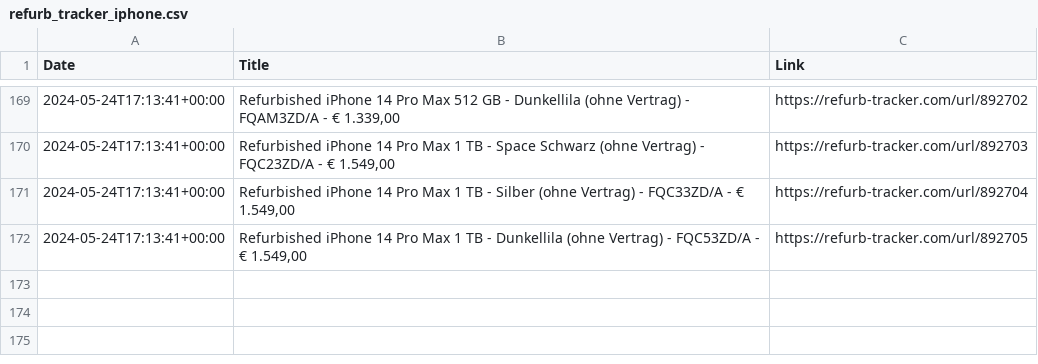
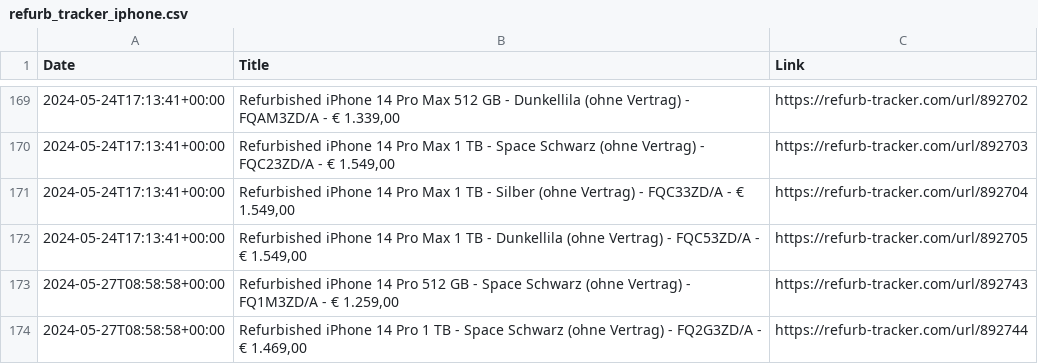
Before and after one commit to felconmar/refurb-tracker-history, a CSV file: data/at/refurb_tracker_iphone.csv, drawn as a sheet; only a part is shown, gaps mark what is left out; the diff names each change by its address in the sheet, - before the commit and + after, or states it on an @@ line.

```diff
--- a/data/at/refurb_tracker_iphone.csv
+++ b/data/at/refurb_tracker_iphone.csv
+row 173: 2024-05-27T08:58:58+00:00 | Refurbished iPhone 14 Pro 512 GB - Space Schwarz (ohne Vertrag) - FQ1M3ZD/A - € 1.259,00 | https://refurb-tracker.com/url/892743
+row 174: 2024-05-27T08:58:58+00:00 | Refurbished iPhone 14 Pro 1 TB - Space Schwarz (ohne Vertrag) - FQ2G3ZD/A - € 1.469,00 | https://refurb-tracker.com/url/892744
```
Also changed, not shown: data/cn/refurb_tracker_ipad.csv, 1 other file.
